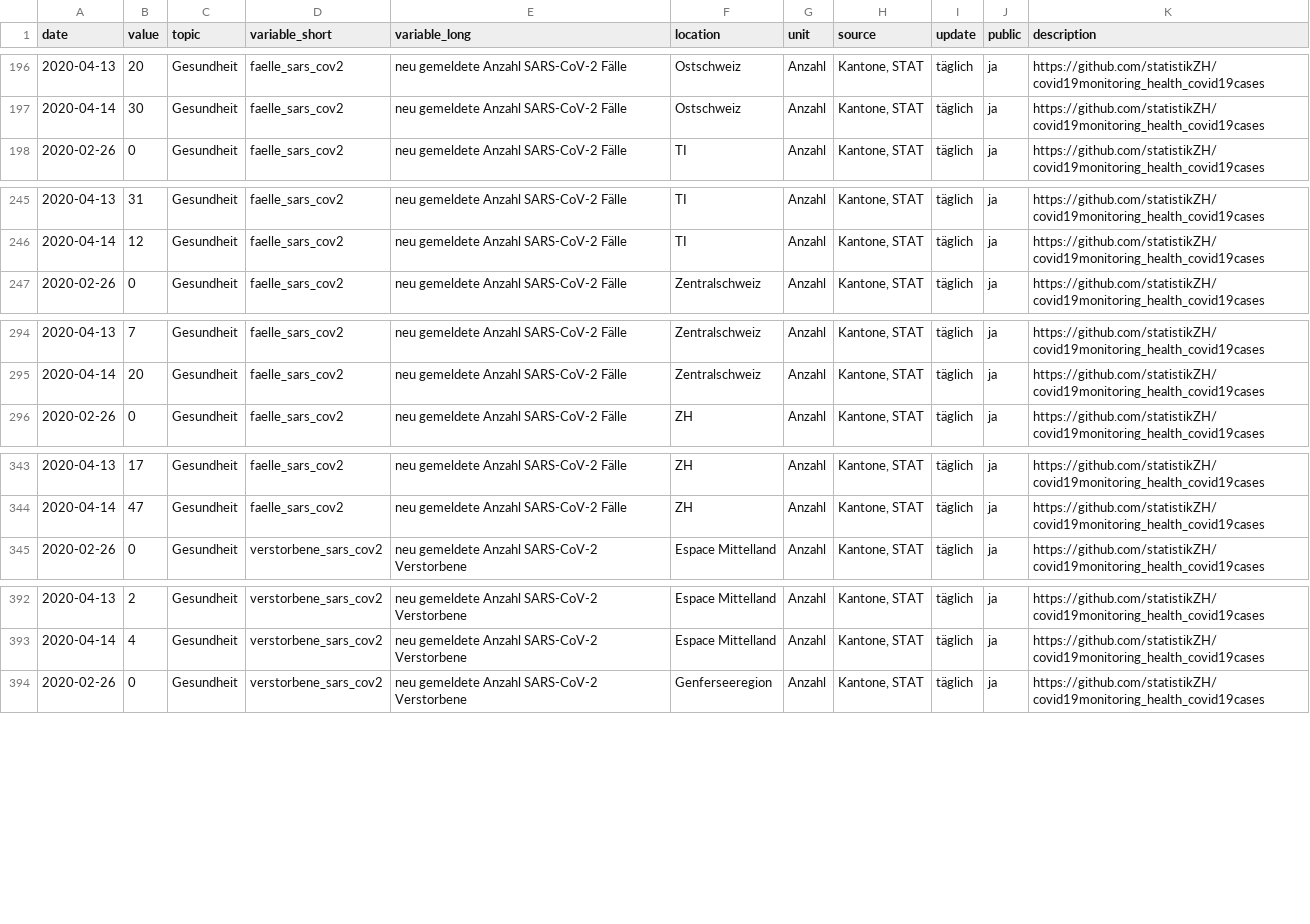
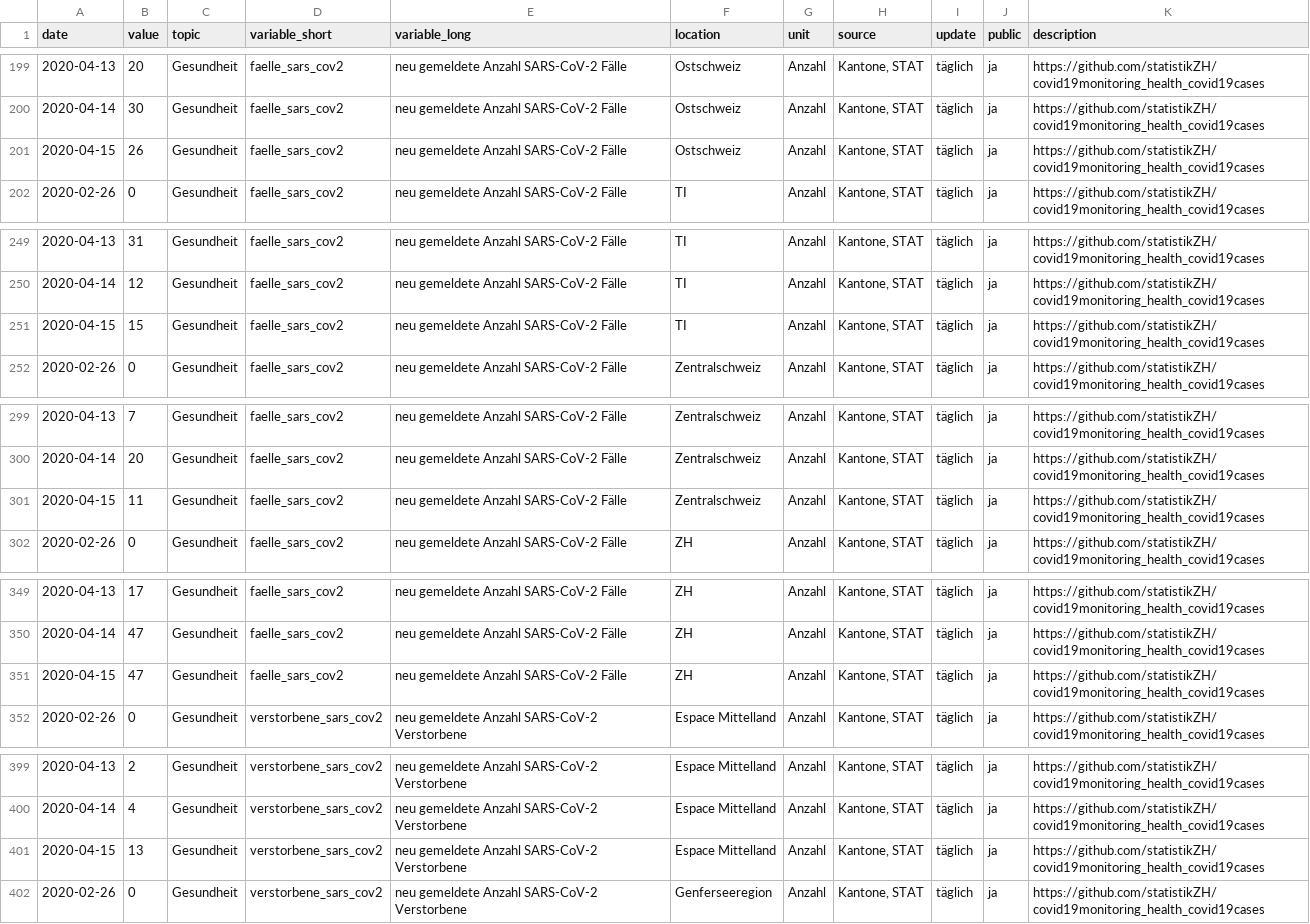
Before and after one commit to statistikZH/covid19monitoring_health_covid19cases, a CSV file: Health_covid19cases.csv, drawn as a sheet; only a part is shown, gaps mark what is left out; the diff covers the shown part only.

```diff
--- a/Health_covid19cases.csv
+++ b/Health_covid19cases.csv
@@ -197,2 +200,3 @@
 2020-04-14,30,"Gesundheit","faelle_sars_cov2","neu gemeldete Anzahl SARS-CoV-2 Fälle","Ostschweiz","Anzahl","Kantone, STAT","täglich","ja","https://github.com/statistikZH/covid19monitoring_health_covid19cases"
+2020-04-15,26,"Gesundheit","faelle_sars_cov2","neu gemeldete Anzahl SARS-CoV-2 Fälle","Ostschweiz","Anzahl","Kantone, STAT","täglich","ja","https://github.com/statistikZH/covid19monitoring_health_covid19cases"
 2020-02-26,0,"Gesundheit","faelle_sars_cov2","neu gemeldete Anzahl SARS-CoV-2 Fälle","TI","Anzahl","Kantone, STAT","täglich","ja","https://github.com/statistikZH/covid19monitoring_health_covid19cases"
@@ -246,2 +250,3 @@
 2020-04-14,12,"Gesundheit","faelle_sars_cov2","neu gemeldete Anzahl SARS-CoV-2 Fälle","TI","Anzahl","Kantone, STAT","täglich","ja","https://github.com/statistikZH/covid19monitoring_health_covid19cases"
+2020-04-15,15,"Gesundheit","faelle_sars_cov2","neu gemeldete Anzahl SARS-CoV-2 Fälle","TI","Anzahl","Kantone, STAT","täglich","ja","https://github.com/statistikZH/covid19monitoring_health_covid19cases"
 2020-02-26,0,"Gesundheit","faelle_sars_cov2","neu gemeldete Anzahl SARS-CoV-2 Fälle","Zentralschweiz","Anzahl","Kantone, STAT","täglich","ja","https://github.com/statistikZH/covid19monitoring_health_covid19cases"
@@ -295,2 +300,3 @@
 2020-04-14,20,"Gesundheit","faelle_sars_cov2","neu gemeldete Anzahl SARS-CoV-2 Fälle","Zentralschweiz","Anzahl","Kantone, STAT","täglich","ja","https://github.com/statistikZH/covid19monitoring_health_covid19cases"
+2020-04-15,11,"Gesundheit","faelle_sars_cov2","neu gemeldete Anzahl SARS-CoV-2 Fälle","Zentralschweiz","Anzahl","Kantone, STAT","täglich","ja","https://github.com/statistikZH/covid19monitoring_health_covid19cases"
 2020-02-26,0,"Gesundheit","faelle_sars_cov2","neu gemeldete Anzahl SARS-CoV-2 Fälle","ZH","Anzahl","Kantone, STAT","täglich","ja","https://github.com/statistikZH/covid19monitoring_health_covid19cases"
@@ -344,2 +350,3 @@
 2020-04-14,47,"Gesundheit","faelle_sars_cov2","neu gemeldete Anzahl SARS-CoV-2 Fälle","ZH","Anzahl","Kantone, STAT","täglich","ja","https://github.com/statistikZH/covid19monitoring_health_covid19cases"
+2020-04-15,47,"Gesundheit","faelle_sars_cov2","neu gemeldete Anzahl SARS-CoV-2 Fälle","ZH","Anzahl","Kantone, STAT","täglich","ja","https://github.com/statistikZH/covid19monitoring_health_covid19cases"
 2020-02-26,0,"Gesundheit","verstorbene_sars_cov2","neu gemeldete Anzahl SARS-CoV-2 Verstorbene","Espace Mittelland","Anzahl","Kantone, STAT","täglich","ja","https://github.com/statistikZH/covid19monitoring_health_covid19cases"
@@ -393,2 +400,3 @@
 2020-04-14,4,"Gesundheit","verstorbene_sars_cov2","neu gemeldete Anzahl SARS-CoV-2 Verstorbene","Espace Mittelland","Anzahl","Kantone, STAT","täglich","ja","https://github.com/statistikZH/covid19monitoring_health_covid19cases"
+2020-04-15,13,"Gesundheit","verstorbene_sars_cov2","neu gemeldete Anzahl SARS-CoV-2 Verstorbene","Espace Mittelland","Anzahl","Kantone, STAT","täglich","ja","https://github.com/statistikZH/covid19monitoring_health_covid19cases"
 2020-02-26,0,"Gesundheit","verstorbene_sars_cov2","neu gemeldete Anzahl SARS-CoV-2 Verstorbene","Genferseeregion","Anzahl","Kantone, STAT","täglich","ja","https://github.com/statistikZH/covid19monitoring_health_covid19cases"
```
Also changed, not shown: 11 added rows and 2 edited cells elsewhere in this file.
